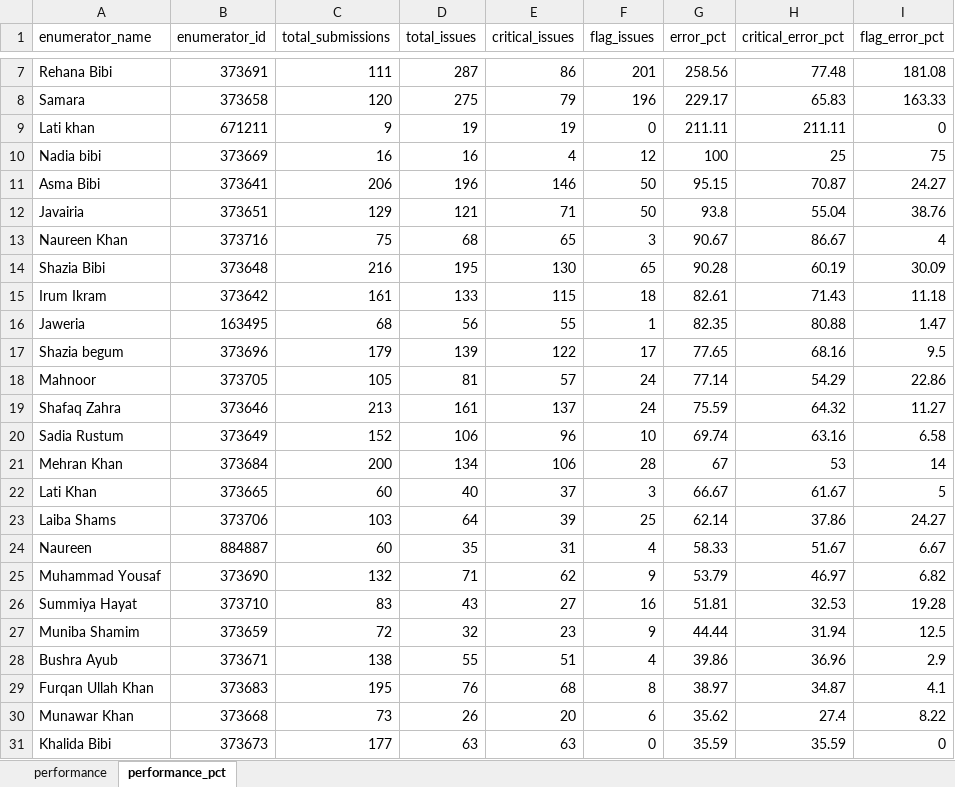
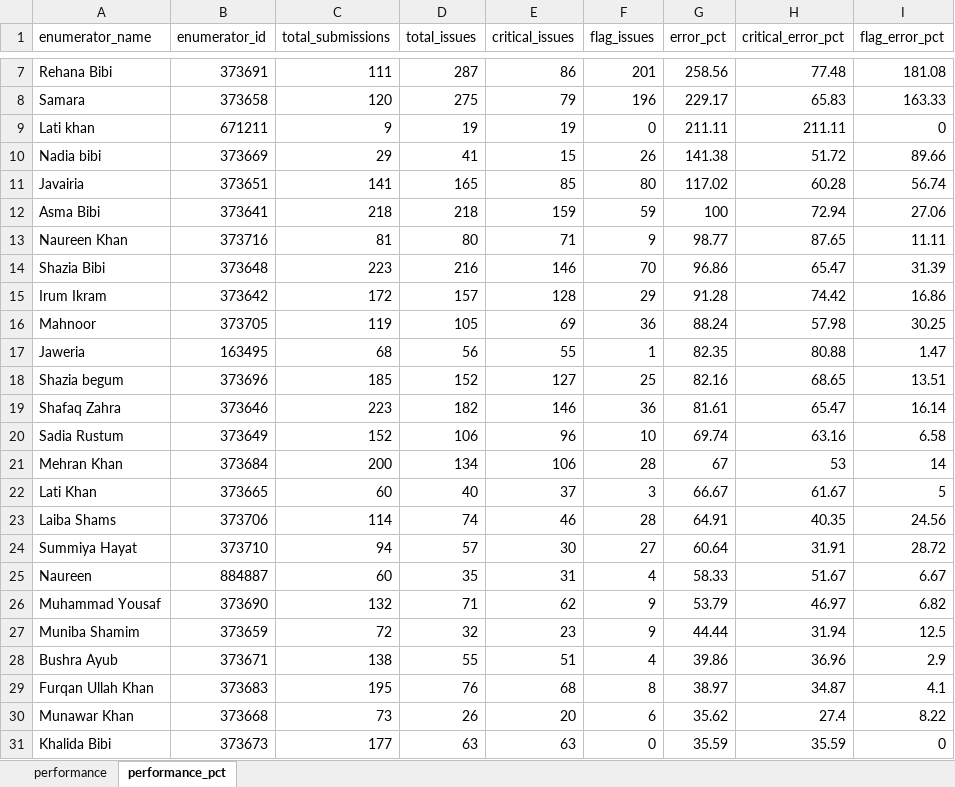
Before and after one commit to malkiaman-dev/KP_RAP_M_-_E_Dashboard, an Excel workbook: Error_log/Enumerator_Performance.xlsx, sheet performance_pct, drawn as a sheet; only a part is shown, gaps mark what is left out; values as stored, in another font and other column widths than the file's, no borders; removed rows and columns are numbered as before the commit, all else as after; the diff names each change by its address in the sheet, - before the commit and + after, or states it on an @@ line.

```diff
--- a/Error_log/Enumerator_Performance.xlsx (sheet performance_pct)
+++ b/Error_log/Enumerator_Performance.xlsx (sheet performance_pct)
-row 10: Nadia bibi | 373669 | 16 | 16 | 4 | 12 | 100 | 25 | 75
-row 11: Asma Bibi | 373641 | 206 | 196 | 146 | 50 | 95.15 | 70.87 | 24.27
-row 12: Javairia | 373651 | 129 | 121 | 71 | 50 | 93.8 | 55.04 | 38.76
-row 13: Naureen Khan | 373716 | 75 | 68 | 65 | 3 | 90.67 | 86.67 | 4
-row 14: Shazia Bibi | 373648 | 216 | 195 | 130 | 65 | 90.28 | 60.19 | 30.09
-row 15: Irum Ikram | 373642 | 161 | 133 | 115 | 18 | 82.61 | 71.43 | 11.18
+row 10: Nadia bibi | 373669 | 29 | 41 | 15 | 26 | 141.38 | 51.72 | 89.66
+row 11: Javairia | 373651 | 141 | 165 | 85 | 80 | 117.02 | 60.28 | 56.74
+row 12: Asma Bibi | 373641 | 218 | 218 | 159 | 59 | 100 | 72.94 | 27.06
+row 13: Naureen Khan | 373716 | 81 | 80 | 71 | 9 | 98.77 | 87.65 | 11.11
+row 14: Shazia Bibi | 373648 | 223 | 216 | 146 | 70 | 96.86 | 65.47 | 31.39
+row 15: Irum Ikram | 373642 | 172 | 157 | 128 | 29 | 91.28 | 74.42 | 16.86
+row 16: Mahnoor | 373705 | 119 | 105 | 69 | 36 | 88.24 | 57.98 | 30.25
-row 17: Shazia begum | 373696 | 179 | 139 | 122 | 17 | 77.65 | 68.16 | 9.5
-row 18: Mahnoor | 373705 | 105 | 81 | 57 | 24 | 77.14 | 54.29 | 22.86
-row 19: Shafaq Zahra | 373646 | 213 | 161 | 137 | 24 | 75.59 | 64.32 | 11.27
+row 18: Shazia begum | 373696 | 185 | 152 | 127 | 25 | 82.16 | 68.65 | 13.51
+row 19: Shafaq Zahra | 373646 | 223 | 182 | 146 | 36 | 81.61 | 65.47 | 16.14
-row 23: Laiba Shams | 373706 | 103 | 64 | 39 | 25 | 62.14 | 37.86 | 24.27
+row 23: Laiba Shams | 373706 | 114 | 74 | 46 | 28 | 64.91 | 40.35 | 24.56
+row 24: Summiya Hayat | 373710 | 94 | 57 | 30 | 27 | 60.64 | 31.91 | 28.72
-row 26: Summiya Hayat | 373710 | 83 | 43 | 27 | 16 | 51.81 | 32.53 | 19.28
```
Also changed, not shown: sheet performance, Error_log/Daily_Error_Log.xlsx, Error_log/Weekly_QA_Summary.xlsx, 8 other files.
